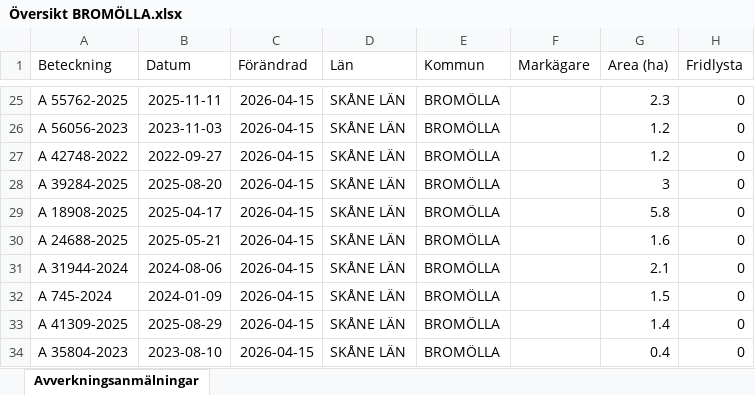
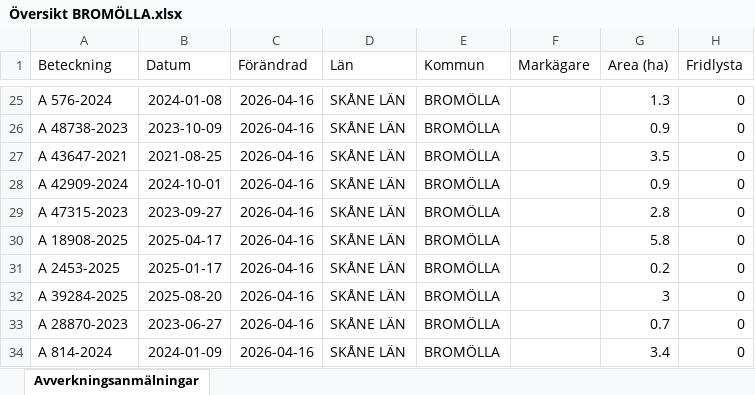
Before and after one commit to klasma/Logging_1272, an Excel workbook: Översikt BROMÖLLA.xlsx, sheet Avverkningsanmälningar, drawn as a sheet; only a part is shown, gaps mark what is left out; values as stored, in another font and other column widths than the file's, no borders; the diff covers the shown part only; the diff names each change by its address in the sheet, - before the commit and + after, or states it on an @@ line.

```diff
--- a/Översikt BROMÖLLA.xlsx (sheet Avverkningsanmälningar)
+++ b/Översikt BROMÖLLA.xlsx (sheet Avverkningsanmälningar)
-A25 (Beteckning): A 55762-2025
+A25 (Beteckning): A 576-2024
-B25 (Datum): 2025-11-11
+B25 (Datum): 2024-01-08
-C25:C34 (Förändrad): 2026-04-15
+C25:C34 (Förändrad): 2026-04-16
-G25 (Area (ha)): 2.3
+G25 (Area (ha)): 1.3
-A26 (Beteckning): A 56056-2023
+A26 (Beteckning): A 48738-2023
-B26 (Datum): 2023-11-03
+B26 (Datum): 2023-10-09
-G26 (Area (ha)): 1.2
+G26 (Area (ha)): 0.9
-A27 (Beteckning): A 42748-2022
+A27 (Beteckning): A 43647-2021
-B27 (Datum): 2022-09-27
+B27 (Datum): 2021-08-25
-G27 (Area (ha)): 1.2
+G27 (Area (ha)): 3.5
-A28 (Beteckning): A 39284-2025
+A28 (Beteckning): A 42909-2024
-B28 (Datum): 2025-08-20
+B28 (Datum): 2024-10-01
-G28 (Area (ha)): 3
+G28 (Area (ha)): 0.9
-A29 (Beteckning): A 18908-2025
+A29 (Beteckning): A 47315-2023
-B29 (Datum): 2025-04-17
+B29 (Datum): 2023-09-27
-G29 (Area (ha)): 5.8
+G29 (Area (ha)): 2.8
-A30 (Beteckning): A 24688-2025
+A30 (Beteckning): A 18908-2025
-B30 (Datum): 2025-05-21
+B30 (Datum): 2025-04-17
-G30 (Area (ha)): 1.6
+G30 (Area (ha)): 5.8
-A31 (Beteckning): A 31944-2024
+A31 (Beteckning): A 2453-2025
-B31 (Datum): 2024-08-06
+B31 (Datum): 2025-01-17
-G31 (Area (ha)): 2.1
+G31 (Area (ha)): 0.2
-A32 (Beteckning): A 745-2024
+A32 (Beteckning): A 39284-2025
-B32 (Datum): 2024-01-09
+B32 (Datum): 2025-08-20
-G32 (Area (ha)): 1.5
+G32 (Area (ha)): 3
-A33 (Beteckning): A 41309-2025
+A33 (Beteckning): A 28870-2023
-B33 (Datum): 2025-08-29
+B33 (Datum): 2023-06-27
-G33 (Area (ha)): 1.4
+G33 (Area (ha)): 0.7
-A34 (Beteckning): A 35804-2023
+A34 (Beteckning): A 814-2024
-B34 (Datum): 2023-08-10
+B34 (Datum): 2024-01-09
-G34 (Area (ha)): 0.4
+G34 (Area (ha)): 3.4
```
Also changed, not shown: 320 edited cells elsewhere in this sheet, artfynd/A 17396-2024 artfynd.xlsx, artfynd/A 42062-2024 artfynd.xlsx, 19 other files.
